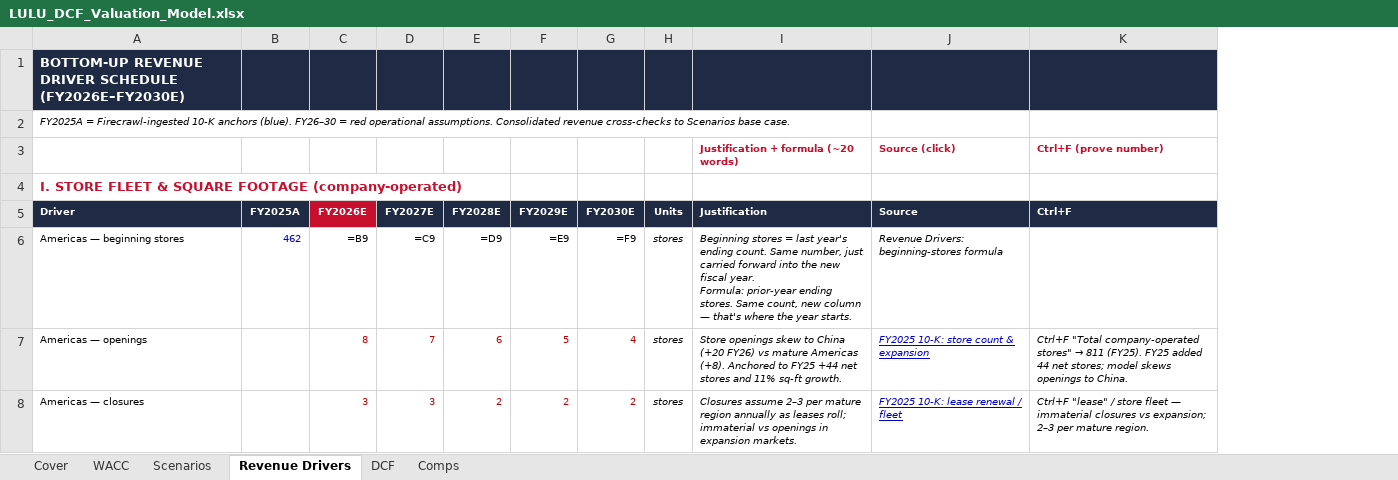
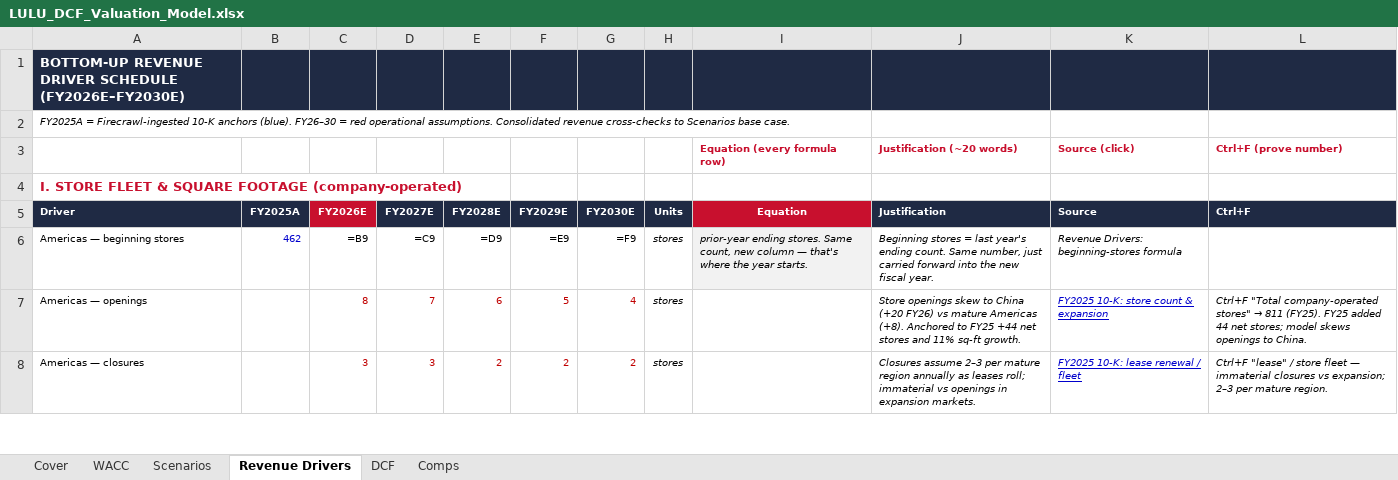
Before and after one commit to vengeanceaiUSC/RM, an Excel workbook: LULU/LULU_DCF_Valuation_Model.xlsx, sheet Revenue Drivers, drawn as a sheet; only a part is shown; values as stored, in another font and other column widths than the file's, no borders; formulas without a stored value are shown as written; addresses are those after the commit; ↵ is a line break in a cell; the diff covers the shown part only; the diff names each change by its address in the sheet, - before the commit and + after, or states it on an @@ line.

```diff
--- a/LULU/LULU_DCF_Valuation_Model.xlsx (sheet Revenue Drivers)
+++ b/LULU/LULU_DCF_Valuation_Model.xlsx (sheet Revenue Drivers)
+column I, rows 3-6: Equation (every formula row) |  | Equation | prior-year ending stores. Same count, new column — that's where the year starts.
-J3: Justification + formula (~20 words)
+J3: Justification (~20 words)
-J6: …fiscal year. ↵ Formula: prior-year ending stores. Same count, new column — that's where the year starts.
+J6: …fiscal year.
```
Also changed, not shown: 20 edited cells and cell formats elsewhere in this sheet, 4 other files.
